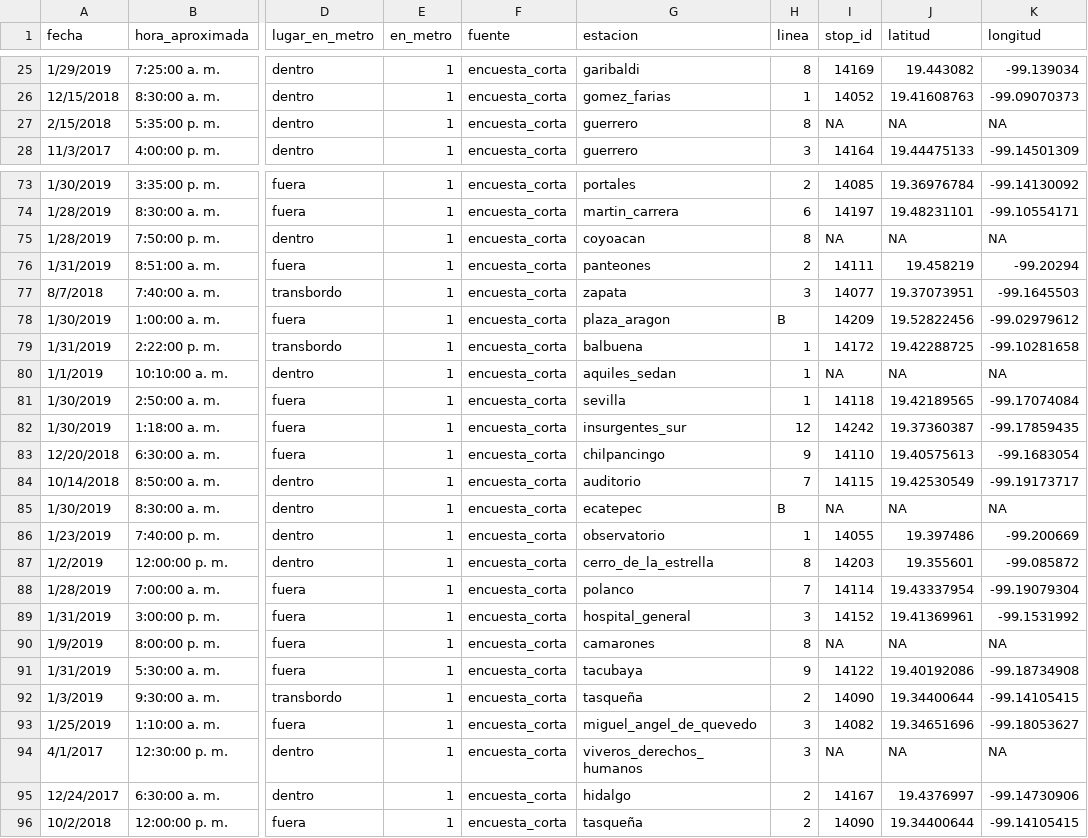
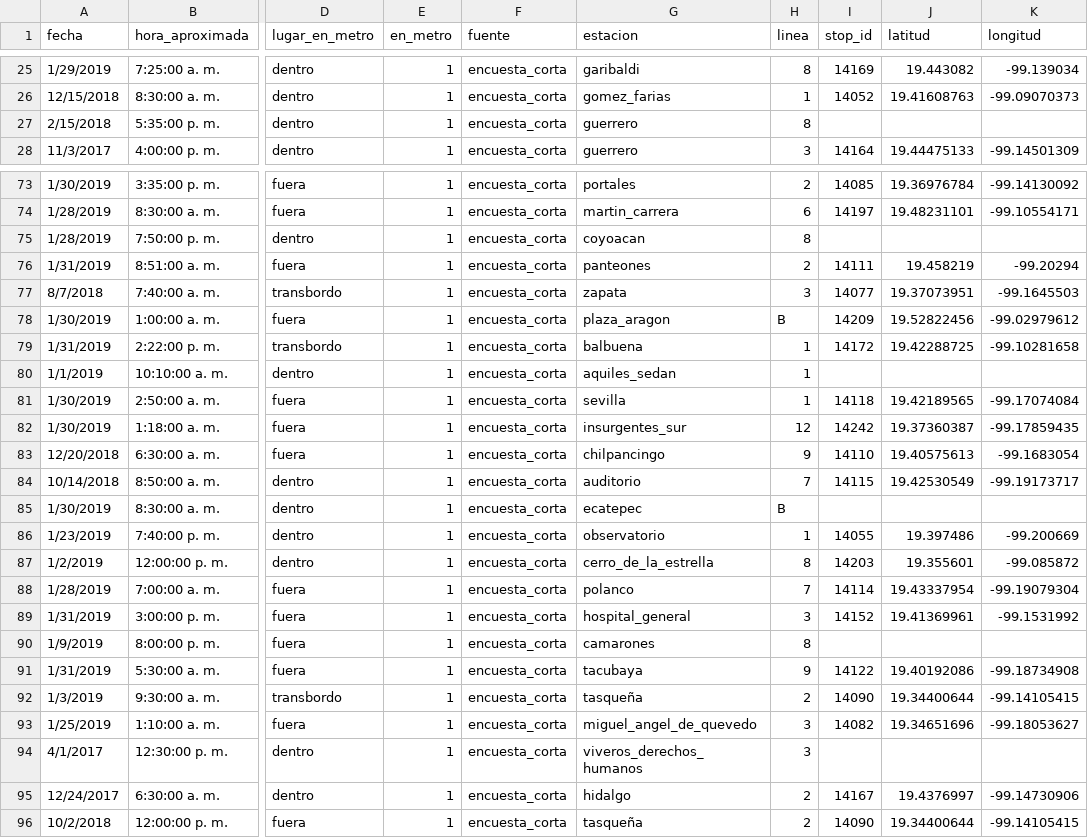
Before and after one commit to monzalo14/secuestros_mujeres, a CSV file: data/clean/encuesta_corta_clean.csv, drawn as a sheet; only a part is shown, gaps mark what is left out; the diff covers the shown part only; the diff names each change by its address in the sheet, - before the commit and + after, or states it on an @@ line.

```diff
--- a/data/clean/encuesta_corta_clean.csv
+++ b/data/clean/encuesta_corta_clean.csv
-I27 (stop_id): NA
+I27 (stop_id): (empty)
-J27 (latitud): NA
+J27 (latitud): (empty)
-K27 (longitud): NA
+K27 (longitud): (empty)
-I75 (stop_id): NA
+I75 (stop_id): (empty)
-J75 (latitud): NA
+J75 (latitud): (empty)
-K75 (longitud): NA
+K75 (longitud): (empty)
-I80 (stop_id): NA
+I80 (stop_id): (empty)
-J80 (latitud): NA
+J80 (latitud): (empty)
-K80 (longitud): NA
+K80 (longitud): (empty)
-I85 (stop_id): NA
+I85 (stop_id): (empty)
-J85 (latitud): NA
+J85 (latitud): (empty)
-K85 (longitud): NA
+K85 (longitud): (empty)
-I90 (stop_id): NA
+I90 (stop_id): (empty)
-J90 (latitud): NA
+J90 (latitud): (empty)
-K90 (longitud): NA
+K90 (longitud): (empty)
-I94 (stop_id): NA
+I94 (stop_id): (empty)
-J94 (latitud): NA
+J94 (latitud): (empty)
-K94 (longitud): NA
+K94 (longitud): (empty)
```
Also changed, not shown: 12 edited cells elsewhere in this file, data/clean/encuesta_larga_clean.csv, data/clean/secuestros_mujeres.csv.
